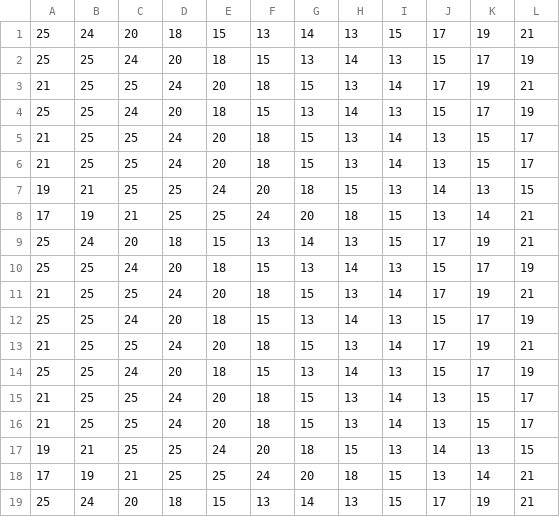
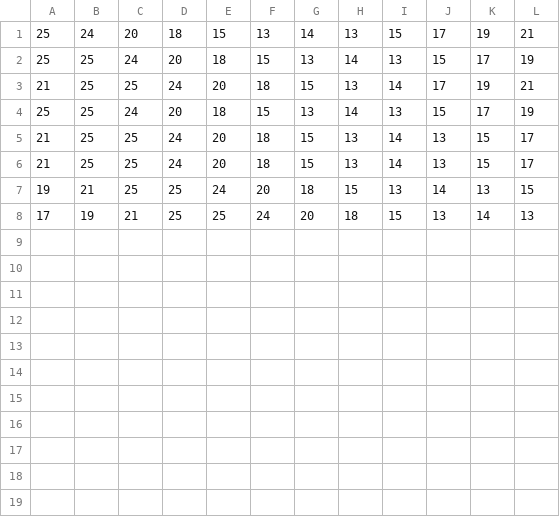
Before and after one commit to BBK-PiJ-2014-01/Day16, a CSV file: src/input.csv, drawn as a sheet.

```diff
--- a/src/input.csv
+++ b/src/input.csv
@@ -7,13 +7,2 @@
 19, 21, 25, 25, 24, 20, 18, 15, 13, 14, 13, 15
-17, 19, 21, 25, 25, 24, 20, 18, 15, 13, 14, 21
-25, 24, 20, 18, 15, 13, 14, 13, 15, 17, 19, 21
-25, 25, 24, 20, 18, 15, 13, 14, 13, 15, 17, 19
-21, 25, 25, 24, 20, 18, 15, 13, 14, 17, 19, 21
-25, 25, 24, 20, 18, 15, 13, 14, 13, 15, 17, 19
-21, 25, 25, 24, 20, 18, 15, 13, 14, 17, 19, 21
-25, 25, 24, 20, 18, 15, 13, 14, 13, 15, 17, 19
-21, 25, 25, 24, 20, 18, 15, 13, 14, 13, 15, 17
-21, 25, 25, 24, 20, 18, 15, 13, 14, 13, 15, 17
-19, 21, 25, 25, 24, 20, 18, 15, 13, 14, 13, 15
-17, 19, 21, 25, 25, 24, 20, 18, 15, 13, 14, 21
-25, 24, 20, 18, 15, 13, 14, 13, 15, 17, 19, 21
+17, 19, 21, 25, 25, 24, 20, 18, 15, 13, 14, 13
```
Also changed, not shown: 1 other file.
